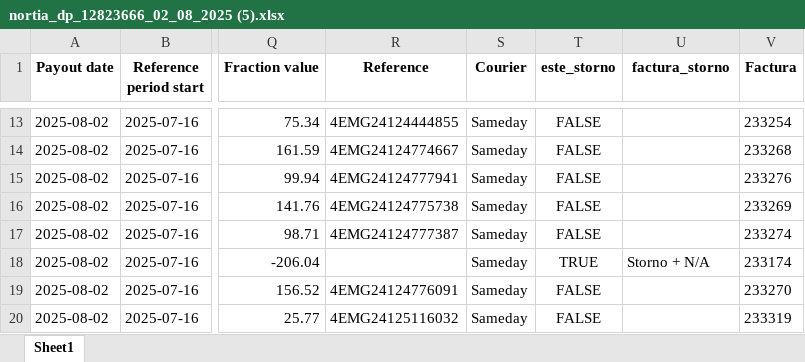
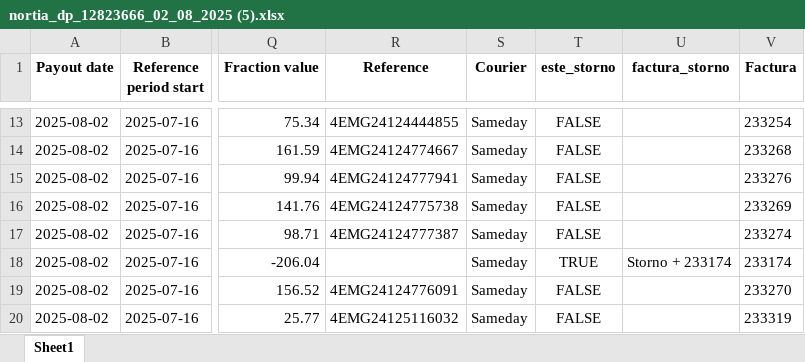
Before and after one commit to obsid2025/ULTIMATE-FACTURI-OBSID, an Excel workbook: 8_August/eMag 2/nortia_dp_12823666_02_08_2025 (5).xlsx, sheet Sheet1, drawn as a sheet; only a part is shown, gaps mark what is left out; values as stored, in another font and other column widths than the file's, no borders; the diff names each change by its address in the sheet, - before the commit and + after, or states it on an @@ line.

```diff
--- a/8_August/eMag 2/nortia_dp_12823666_02_08_2025 (5).xlsx (sheet Sheet1)
+++ b/8_August/eMag 2/nortia_dp_12823666_02_08_2025 (5).xlsx (sheet Sheet1)
-U18 (factura_storno): Storno + N/A
+U18 (factura_storno): Storno + 233174
```
Also changed, not shown: 8_August/eMag 2/nortia_dp_12823661_02_08_2025 (2).xlsx, 8_August/eMag/nortia_dp_12823661_02_08_2025 (4).xlsx, 19 other files.
